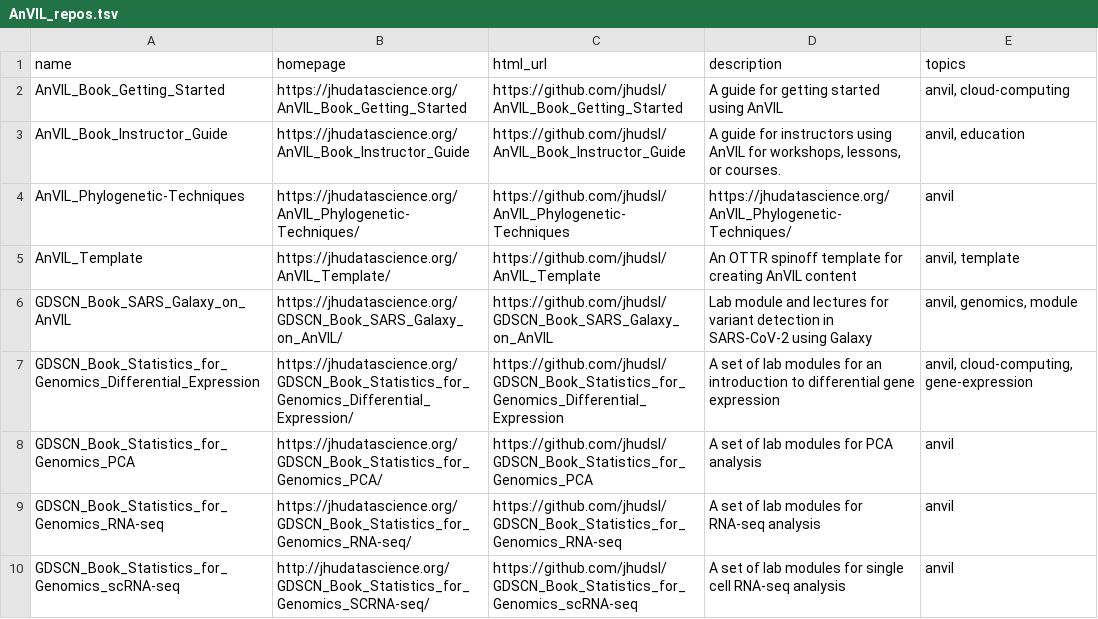
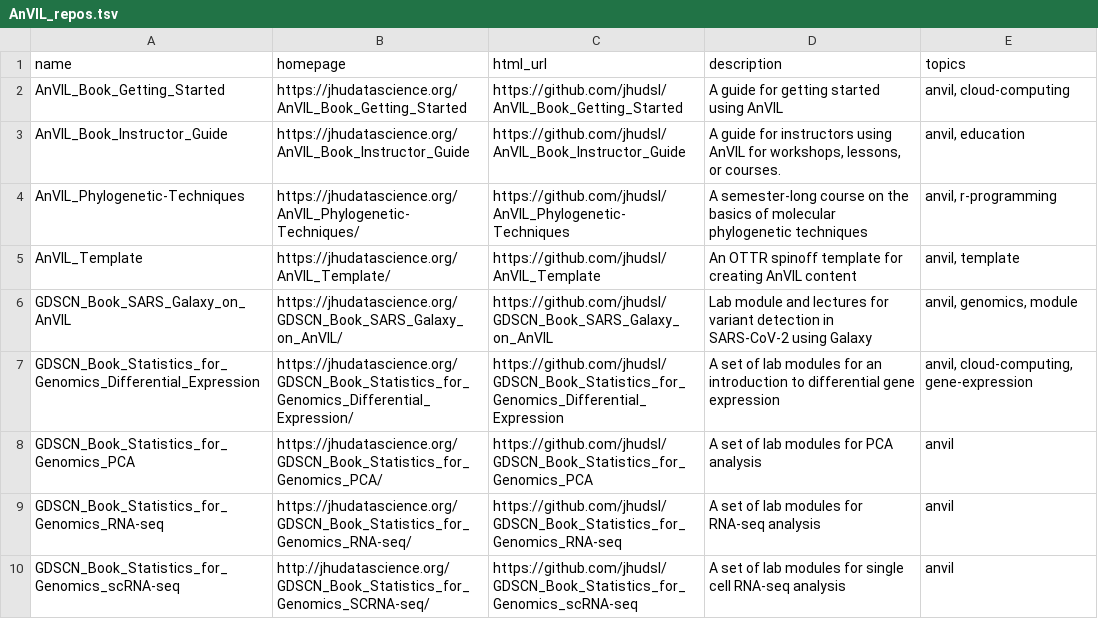
Before and after one commit to jhudsl/GDSCN_Book_Statistics_for_Genomics_scRNA-seq, a TSV file: resources/AnVIL_repos.tsv, drawn as a sheet.

Commit message:
add AnVIL repos

```diff
--- a/resources/AnVIL_repos.tsv
+++ b/resources/AnVIL_repos.tsv
@@ -3,3 +3,3 @@ AnVIL_Book_Getting_Started	https://jhudatascience.org/AnVIL_Book_Getting_Started
 AnVIL_Book_Instructor_Guide	https://jhudatascience.org/AnVIL_Book_Instructor_Guide	https://github.com/jhudsl/AnVIL_Book_Instructor_Guide	A guide for instructors using AnVIL for workshops, lessons, or courses.	anvil, education
-AnVIL_Phylogenetic-Techniques	https://jhudatascience.org/AnVIL_Phylogenetic-Techniques/	https://github.com/jhudsl/AnVIL_Phylogenetic-Techniques	https://jhudatascience.org/AnVIL_Phylogenetic-Techniques/	anvil
+AnVIL_Phylogenetic-Techniques	https://jhudatascience.org/AnVIL_Phylogenetic-Techniques/	https://github.com/jhudsl/AnVIL_Phylogenetic-Techniques	A semester-long course on the basics of molecular phylogenetic techniques	anvil, r-programming
 AnVIL_Template	https://jhudatascience.org/AnVIL_Template/	https://github.com/jhudsl/AnVIL_Template	An OTTR spinoff template for creating AnVIL content	anvil, template
```
